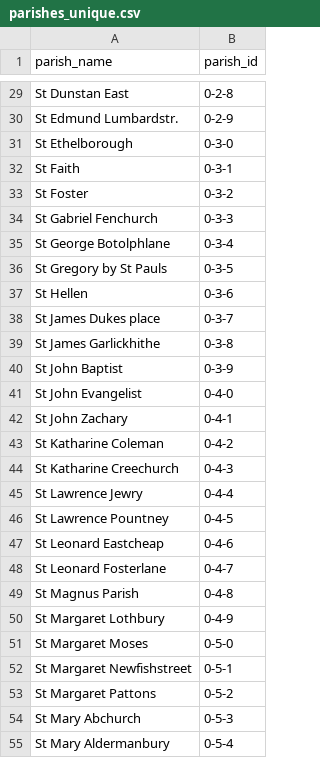
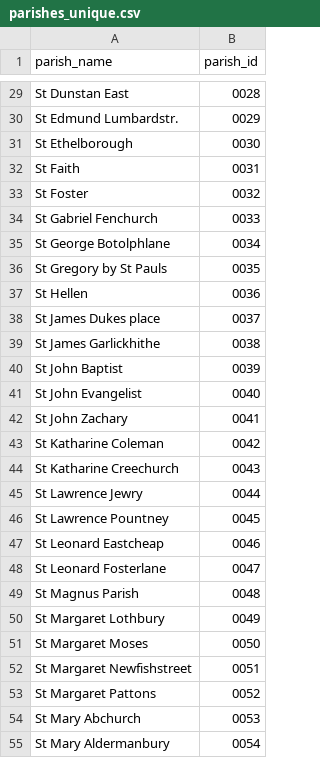
Before and after one commit to chnm/bom, a CSV file: bomr/data/parishes_unique.csv, drawn as a sheet; only a part is shown, gaps mark what is left out; the diff covers the shown part only; the diff names each change by its address in the sheet, - before the commit and + after, or states it on an @@ line.

```diff
--- a/bomr/data/parishes_unique.csv
+++ b/bomr/data/parishes_unique.csv
-B29 (parish_id): 0-2-8
+B29 (parish_id): 0028
-B30 (parish_id): 0-2-9
+B30 (parish_id): 0029
-B31 (parish_id): 0-3-0
+B31 (parish_id): 0030
-B32 (parish_id): 0-3-1
+B32 (parish_id): 0031
-B33 (parish_id): 0-3-2
+B33 (parish_id): 0032
-B34 (parish_id): 0-3-3
+B34 (parish_id): 0033
-B35 (parish_id): 0-3-4
+B35 (parish_id): 0034
-B36 (parish_id): 0-3-5
+B36 (parish_id): 0035
-B37 (parish_id): 0-3-6
+B37 (parish_id): 0036
-B38 (parish_id): 0-3-7
+B38 (parish_id): 0037
-B39 (parish_id): 0-3-8
+B39 (parish_id): 0038
-B40 (parish_id): 0-3-9
+B40 (parish_id): 0039
-B41 (parish_id): 0-4-0
+B41 (parish_id): 0040
-B42 (parish_id): 0-4-1
+B42 (parish_id): 0041
-B43 (parish_id): 0-4-2
+B43 (parish_id): 0042
-B44 (parish_id): 0-4-3
+B44 (parish_id): 0043
-B45 (parish_id): 0-4-4
+B45 (parish_id): 0044
-B46 (parish_id): 0-4-5
+B46 (parish_id): 0045
-B47 (parish_id): 0-4-6
+B47 (parish_id): 0046
-B48 (parish_id): 0-4-7
+B48 (parish_id): 0047
-B49 (parish_id): 0-4-8
+B49 (parish_id): 0048
-B50 (parish_id): 0-4-9
+B50 (parish_id): 0049
-B51 (parish_id): 0-5-0
+B51 (parish_id): 0050
-B52 (parish_id): 0-5-1
+B52 (parish_id): 0051
-B53 (parish_id): 0-5-2
+B53 (parish_id): 0052
-B54 (parish_id): 0-5-3
+B54 (parish_id): 0053
-B55 (parish_id): 0-5-4
+B55 (parish_id): 0054
```
Also changed, not shown: 118 edited cells elsewhere in this file, bomr/data/week_unique.csv, 2 other files.
